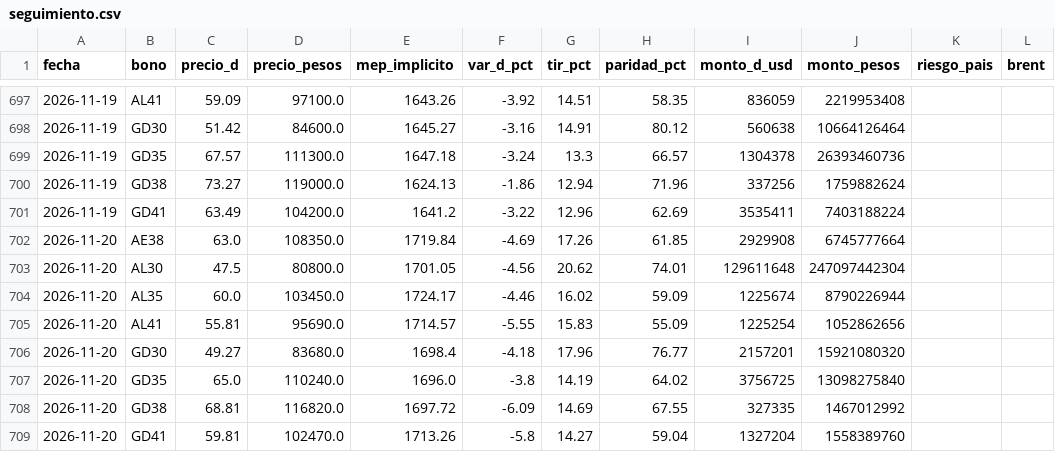
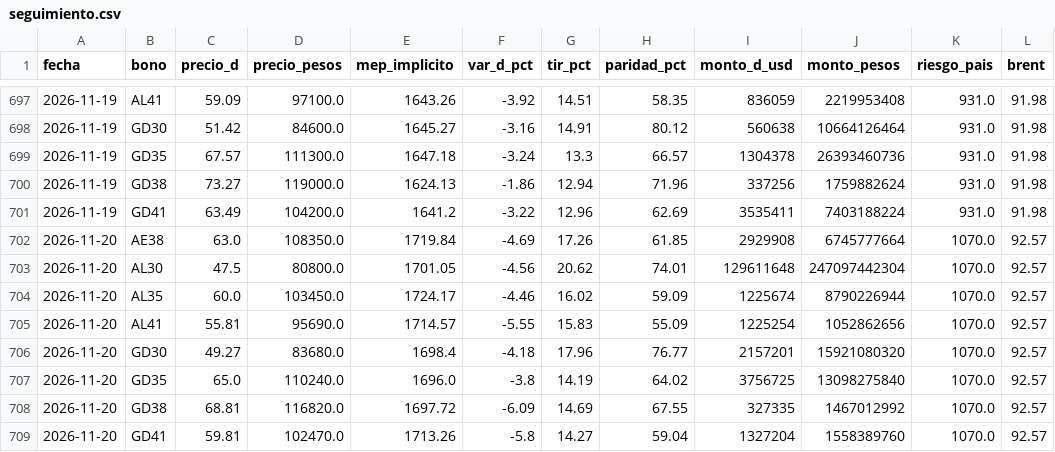
Before and after one commit to Dcostanzo30/ppi-lector, a CSV file: estudios/bonos/seguimiento.csv, drawn as a sheet; only a part is shown, gaps mark what is left out; the diff covers the shown part only.

```diff
--- a/estudios/bonos/seguimiento.csv
+++ b/estudios/bonos/seguimiento.csv
@@ -697,13 +697,13 @@ fecha,bono,precio_d,precio_pesos,mep_implicito,var_d_pct,tir_pct,paridad_pct,mon
-2026-11-19,AL41,59.09,97100.0,1643.26,-3.92,14.51,58.35,836059,2219953408,,
-2026-11-19,GD30,51.42,84600.0,1645.27,-3.16,14.91,80.12,560638,10664126464,,
-2026-11-19,GD35,67.57,111300.0,1647.18,-3.24,13.3,66.57,1304378,26393460736,,
-2026-11-19,GD38,73.27,119000.0,1624.13,-1.86,12.94,71.96,337256,1759882624,,
-2026-11-19,GD41,63.49,104200.0,1641.2,-3.22,12.96,62.69,3535411,7403188224,,
-2026-11-20,AE38,63.0,108350.0,1719.84,-4.69,17.26,61.85,2929908,6745777664,,
-2026-11-20,AL30,47.5,80800.0,1701.05,-4.56,20.62,74.01,129611648,247097442304,,
-2026-11-20,AL35,60.0,103450.0,1724.17,-4.46,16.02,59.09,1225674,8790226944,,
-2026-11-20,AL41,55.81,95690.0,1714.57,-5.55,15.83,55.09,1225254,1052862656,,
-2026-11-20,GD30,49.27,83680.0,1698.4,-4.18,17.96,76.77,2157201,15921080320,,
-2026-11-20,GD35,65.0,110240.0,1696.0,-3.8,14.19,64.02,3756725,13098275840,,
-2026-11-20,GD38,68.81,116820.0,1697.72,-6.09,14.69,67.55,327335,1467012992,,
-2026-11-20,GD41,59.81,102470.0,1713.26,-5.8,14.27,59.04,1327204,1558389760,,
+2026-11-19,AL41,59.09,97100.0,1643.26,-3.92,14.51,58.35,836059,2219953408,931.0,91.98
+2026-11-19,GD30,51.42,84600.0,1645.27,-3.16,14.91,80.12,560638,10664126464,931.0,91.98
+2026-11-19,GD35,67.57,111300.0,1647.18,-3.24,13.3,66.57,1304378,26393460736,931.0,91.98
+2026-11-19,GD38,73.27,119000.0,1624.13,-1.86,12.94,71.96,337256,1759882624,931.0,91.98
+2026-11-19,GD41,63.49,104200.0,1641.2,-3.22,12.96,62.69,3535411,7403188224,931.0,91.98
+2026-11-20,AE38,63.0,108350.0,1719.84,-4.69,17.26,61.85,2929908,6745777664,1070.0,92.57
+2026-11-20,AL30,47.5,80800.0,1701.05,-4.56,20.62,74.01,129611648,247097442304,1070.0,92.57
+2026-11-20,AL35,60.0,103450.0,1724.17,-4.46,16.02,59.09,1225674,8790226944,1070.0,92.57
+2026-11-20,AL41,55.81,95690.0,1714.57,-5.55,15.83,55.09,1225254,1052862656,1070.0,92.57
+2026-11-20,GD30,49.27,83680.0,1698.4,-4.18,17.96,76.77,2157201,15921080320,1070.0,92.57
+2026-11-20,GD35,65.0,110240.0,1696.0,-3.8,14.19,64.02,3756725,13098275840,1070.0,92.57
+2026-11-20,GD38,68.81,116820.0,1697.72,-6.09,14.69,67.55,327335,1467012992,1070.0,92.57
+2026-11-20,GD41,59.81,102470.0,1713.26,-5.8,14.27,59.04,1327204,1558389760,1070.0,92.57
```
Also changed, not shown: 54 edited cells elsewhere in this file, 1 other file.
